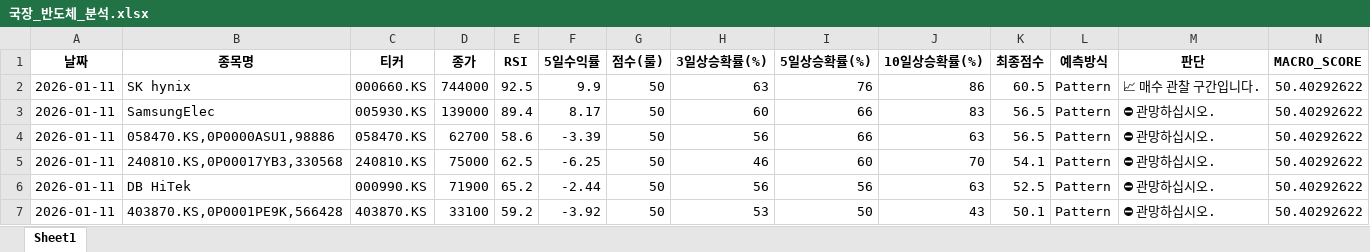
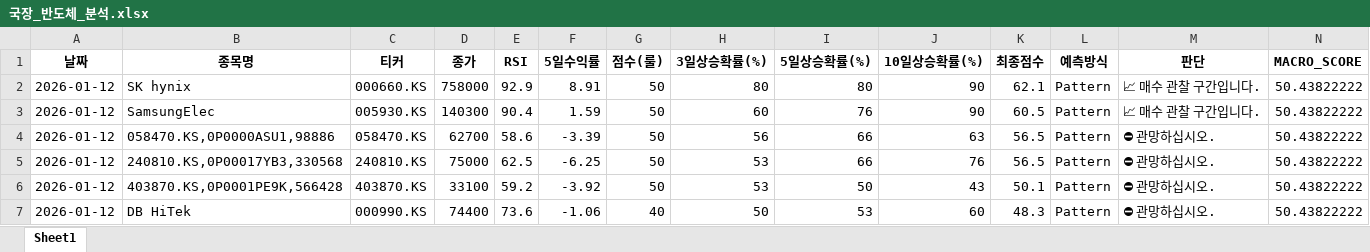
Before and after one commit to tradeprogram/ODIN-SPEAR-STRATEGY, an Excel workbook: DECISION/국장_반도체_분석.xlsx, sheet Sheet1, drawn as a sheet; only a part is shown; values as stored, in another font and other column widths than the file's, no borders; removed rows and columns are numbered as before the commit, all else as after; rows hold the shown columns only; the diff names each change by its address in the sheet, - before the commit and + after, or states it on an @@ line.

```diff
--- a/DECISION/국장_반도체_분석.xlsx (sheet Sheet1)
+++ b/DECISION/국장_반도체_분석.xlsx (sheet Sheet1)
-A2:A5 (날짜): 2026-01-11
+A2:A5 (날짜): 2026-01-12
-D2 (종가): 744000
+D2 (종가): 758000
-E2 (RSI): 92.5
+E2 (RSI): 92.9
-F2 (5일수익률): 9.9
+F2 (5일수익률): 8.91
-H2 (3일상승확률(%)): 63
+H2 (3일상승확률(%)): 80
-I2 (5일상승확률(%)): 76
+I2 (5일상승확률(%)): 80
-J2 (10일상승확률(%)): 86
+J2 (10일상승확률(%)): 90
-K2 (최종점수): 60.5
+K2 (최종점수): 62.1
-N2:N5 (MACRO_SCORE): 50.40292622
+N2:N5 (MACRO_SCORE): 50.43822222
-D3 (종가): 139000
+D3 (종가): 140300
-E3 (RSI): 89.4
+E3 (RSI): 90.4
-F3 (5일수익률): 8.17
+F3 (5일수익률): 1.59
-I3 (5일상승확률(%)): 66
+I3 (5일상승확률(%)): 76
-J3 (10일상승확률(%)): 83
+J3 (10일상승확률(%)): 90
-K3 (최종점수): 56.5
+K3 (최종점수): 60.5
-M3 (판단): ⛔ 관망하십시오.
+M3 (판단): 📈 매수 관찰 구간입니다.
-H5 (3일상승확률(%)): 46
+H5 (3일상승확률(%)): 53
-I5 (5일상승확률(%)): 60
+I5 (5일상승확률(%)): 66
-J5 (10일상승확률(%)): 70
+J5 (10일상승확률(%)): 76
-K5 (최종점수): 54.1
+K5 (최종점수): 56.5
-row 6: 2026-01-11 | DB HiTek | 000990.KS | 71900 | 65.2 | -2.44 | 50 | 56 | 56 | 63 | 52.5 | Pattern | ⛔ 관망하십시오. | 50.40292622
-A6 (날짜): 2026-01-11
+A6 (날짜): 2026-01-12
-N6 (MACRO_SCORE): 50.40292622
+N6 (MACRO_SCORE): 50.43822222
+row 7: 2026-01-12 | DB HiTek | 000990.KS | 74400 | 73.6 | -1.06 | 40 | 50 | 53 | 60 | 48.3 | Pattern | ⛔ 관망하십시오. | 50.43822222
```
Also changed, not shown: DECISION/국장_방산_분석.xlsx, DECISION/국장_조선_분석.xlsx, 9 other files.
